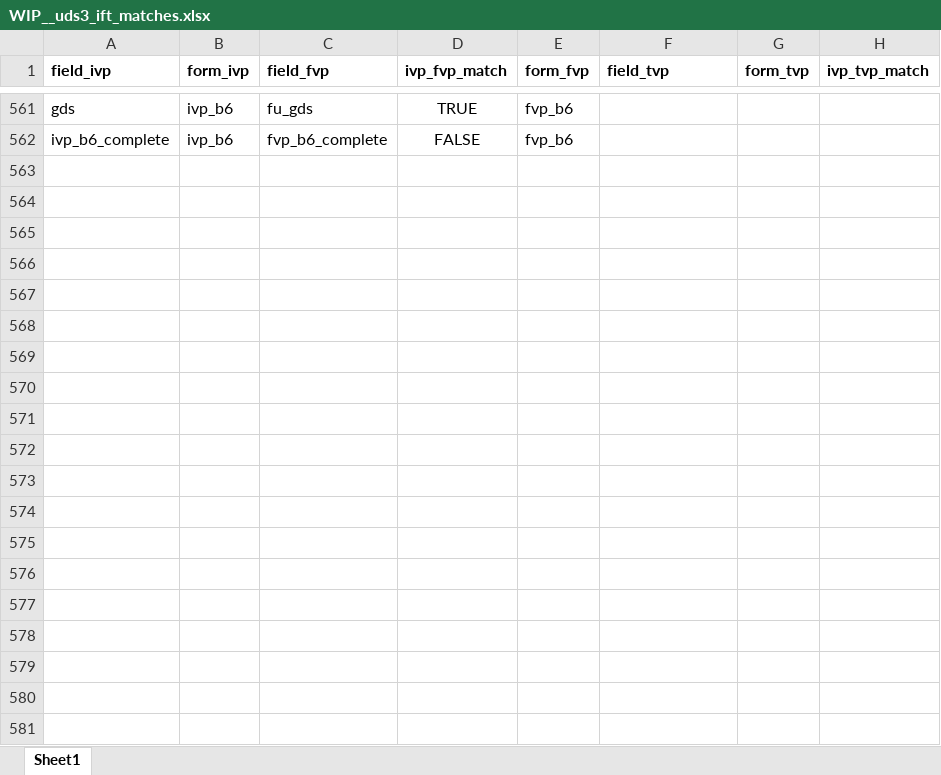
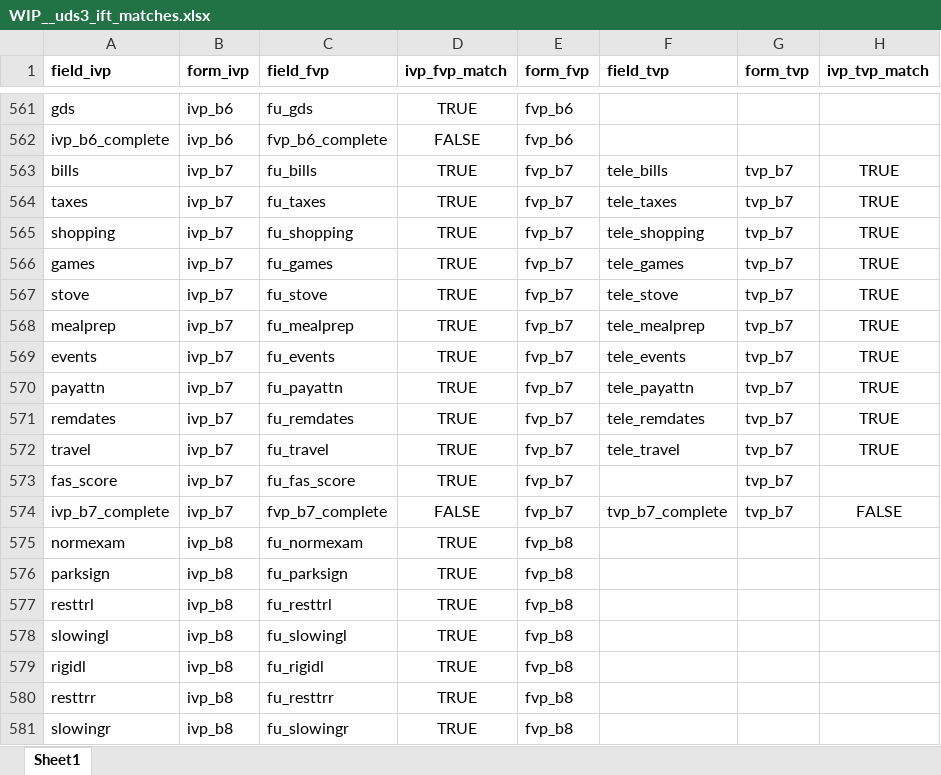
Before and after one commit to ldnicolasmay/MADC_Data_Integration, an Excel workbook: WIP__uds3_ift_matches.xlsx, sheet Sheet1, drawn as a sheet; only a part is shown, gaps mark what is left out; values as stored, in another font and other column widths than the file's, no borders; conditional formats not drawn; the diff covers the shown part only; the diff names each change by its address in the sheet, - before the commit and + after, or states it on an @@ line.

Commit message:
add UDS Forms B7, B8

```diff
--- a/WIP__uds3_ift_matches.xlsx (sheet Sheet1)
+++ b/WIP__uds3_ift_matches.xlsx (sheet Sheet1)
+row 563: bills | ivp_b7 | fu_bills | TRUE | fvp_b7 | tele_bills | tvp_b7 | TRUE
+row 564: taxes | ivp_b7 | fu_taxes | TRUE | fvp_b7 | tele_taxes | tvp_b7 | TRUE
+row 565: shopping | ivp_b7 | fu_shopping | TRUE | fvp_b7 | tele_shopping | tvp_b7 | TRUE
+row 566: games | ivp_b7 | fu_games | TRUE | fvp_b7 | tele_games | tvp_b7 | TRUE
+row 567: stove | ivp_b7 | fu_stove | TRUE | fvp_b7 | tele_stove | tvp_b7 | TRUE
+row 568: mealprep | ivp_b7 | fu_mealprep | TRUE | fvp_b7 | tele_mealprep | tvp_b7 | TRUE
+row 569: events | ivp_b7 | fu_events | TRUE | fvp_b7 | tele_events | tvp_b7 | TRUE
+row 570: payattn | ivp_b7 | fu_payattn | TRUE | fvp_b7 | tele_payattn | tvp_b7 | TRUE
+row 571: remdates | ivp_b7 | fu_remdates | TRUE | fvp_b7 | tele_remdates | tvp_b7 | TRUE
+row 572: travel | ivp_b7 | fu_travel | TRUE | fvp_b7 | tele_travel | tvp_b7 | TRUE
+row 573: fas_score | ivp_b7 | fu_fas_score | TRUE | fvp_b7 |  | tvp_b7
+row 574: ivp_b7_complete | ivp_b7 | fvp_b7_complete | FALSE | fvp_b7 | tvp_b7_complete | tvp_b7 | FALSE
+row 575: normexam | ivp_b8 | fu_normexam | TRUE | fvp_b8
+row 576: parksign | ivp_b8 | fu_parksign | TRUE | fvp_b8
+row 577: resttrl | ivp_b8 | fu_resttrl | TRUE | fvp_b8
+row 578: slowingl | ivp_b8 | fu_slowingl | TRUE | fvp_b8
+row 579: rigidl | ivp_b8 | fu_rigidl | TRUE | fvp_b8
+row 580: resttrr | ivp_b8 | fu_resttrr | TRUE | fvp_b8
+row 581: slowingr | ivp_b8 | fu_slowingr | TRUE | fvp_b8
```
Also changed, not shown: 37 added rows elsewhere in this sheet, WIP__translation_dictionary.xlsx, 2 other files.
